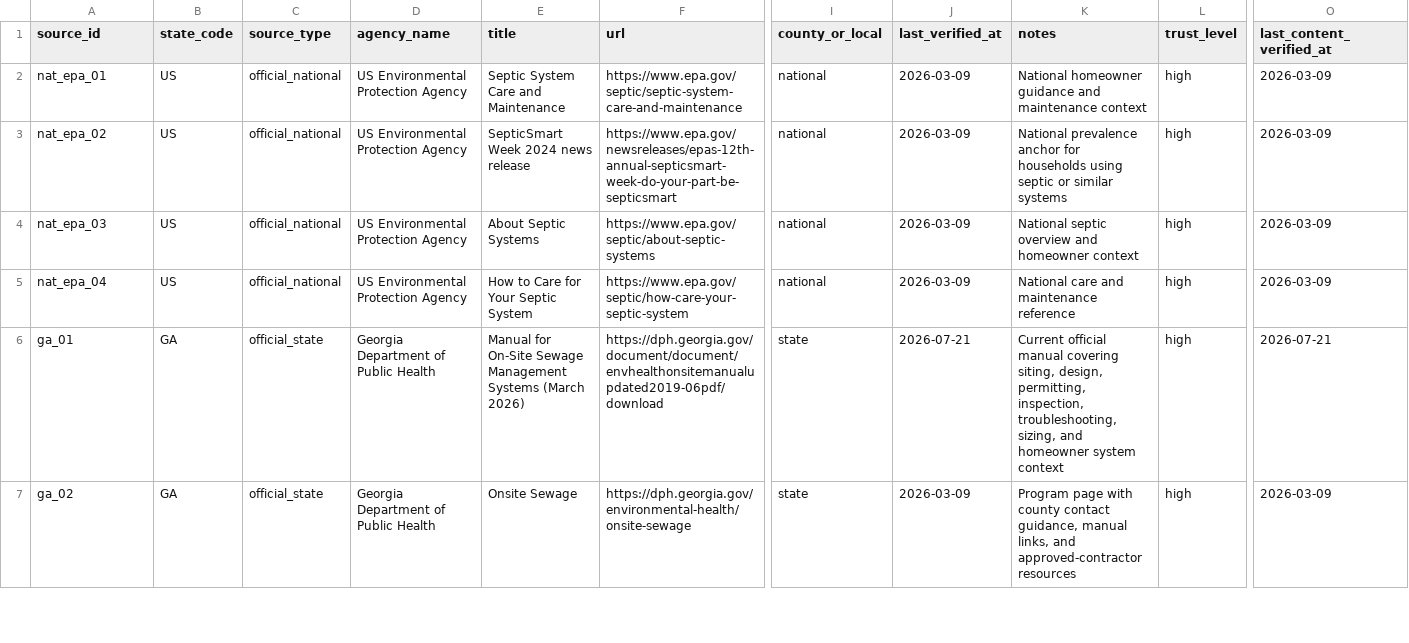
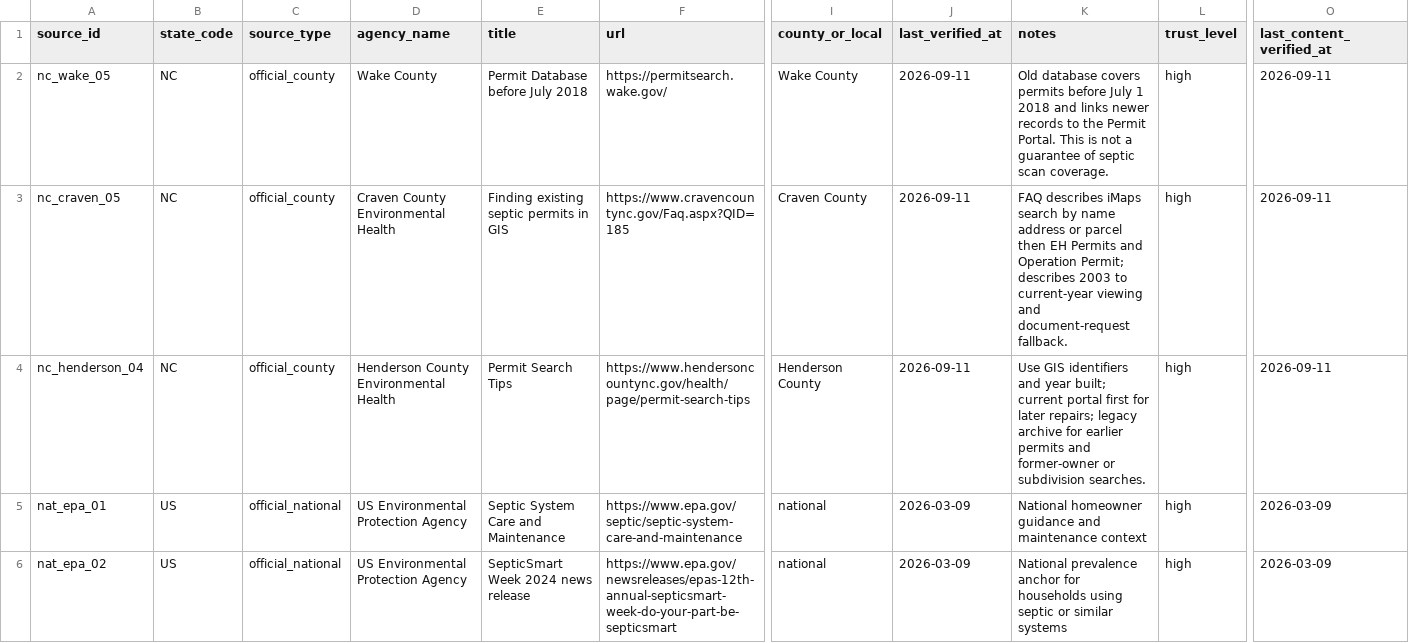
Before and after one commit to ichbinhyeok/septic, a CSV file: data/raw/source_registry.csv, drawn as a sheet; only a part is shown, gaps mark what is left out; the shorter side is filled out with more unchanged rows; rows hold the shown columns only; the diff names each change by its address in the sheet, - before the commit and + after, or states it on an @@ line.

Commit message:
Improve source-backed county search and septic drawing guidance

```diff
--- a/data/raw/source_registry.csv
+++ b/data/raw/source_registry.csv
+row 2: nc_wake_05 | NC | official_county | Wake County | Permit Database before July 2018 | https://permitsearch.wake.gov/ | Wake County | 2026-09-11 | Old database covers permits before July 1 2018 and links newer records to the Permit Portal. This is not a guarantee of septic scan coverage. | high | 2026-09-11
+row 3: nc_craven_05 | NC | official_county | Craven County Environmental Health | Finding existing septic permits in GIS | https://www.cravencountync.gov/Faq.aspx?QID=185 | Craven County | 2026-09-11 | FAQ describes iMaps search by name address or parcel then EH Permits and Operation Permit; describes 2003 to current-year viewing and document-request fallback. | high | 2026-09-11
+row 4: nc_henderson_04 | NC | official_county | Henderson County Environmental Health | Permit Search Tips | https://www.hendersoncountync.gov/health/page/permit-search-tips | Henderson County | 2026-09-11 | Use GIS identifiers and year built; current portal first for later repairs; legacy archive for earlier permits and former-owner or subdivision searches. | high | 2026-09-11
```
Also changed, not shown: 21 other files.
